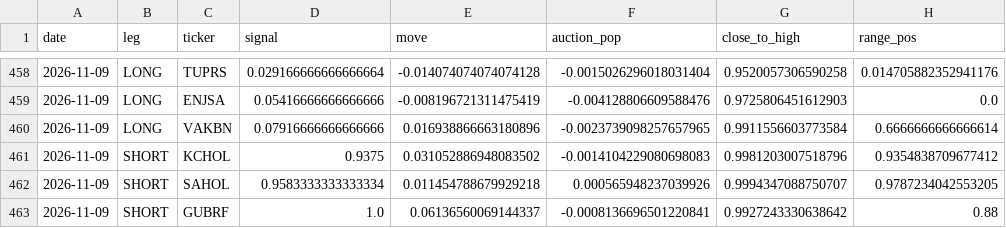
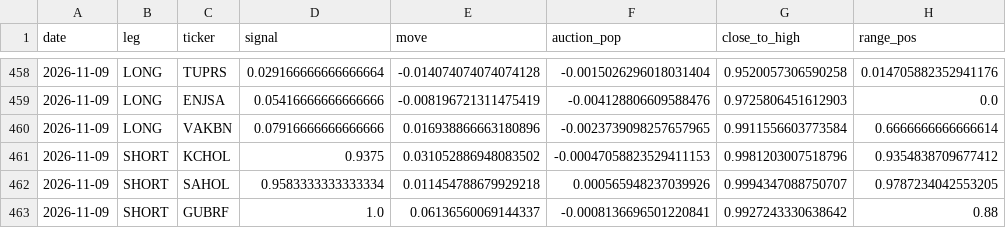
Before and after one commit to Edi-gzl/bist-strategies, a CSV file: ens5/out/ens5_picks.csv, drawn as a sheet; only a part is shown, gaps mark what is left out; the diff names each change by its address in the sheet, - before the commit and + after, or states it on an @@ line.

```diff
--- a/ens5/out/ens5_picks.csv
+++ b/ens5/out/ens5_picks.csv
-F461 (auction_pop): -0.0014104229080698083
+F461 (auction_pop): -0.00047058823529411153
```
Also changed, not shown: 1 other file.
